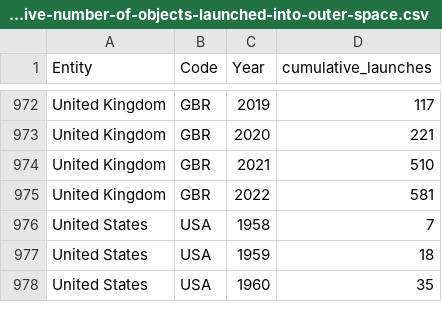
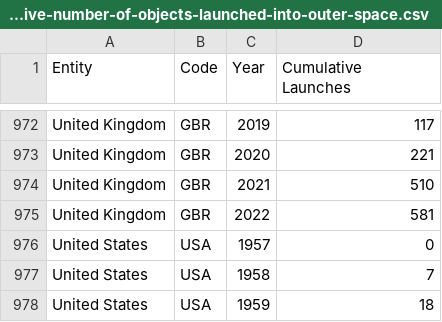
Before and after one commit to justcivah/visualizzazione-scientifica, a CSV file: data/cumulative-number-of-objects-launched-into-outer-space.csv, drawn as a sheet; only a part is shown, gaps mark what is left out; the shorter side is filled out with more unchanged rows; the diff names each change by its address in the sheet, - before the commit and + after, or states it on an @@ line.

```diff
--- a/data/cumulative-number-of-objects-launched-into-outer-space.csv
+++ b/data/cumulative-number-of-objects-launched-into-outer-space.csv
-D1: cumulative_launches
+D1: Cumulative Launches
+row 976: United States | USA | 1957 | 0
```
Also changed, not shown: data/cumulative-space-visits.csv, data/international-astronaut-database.csv, 2 other files.
